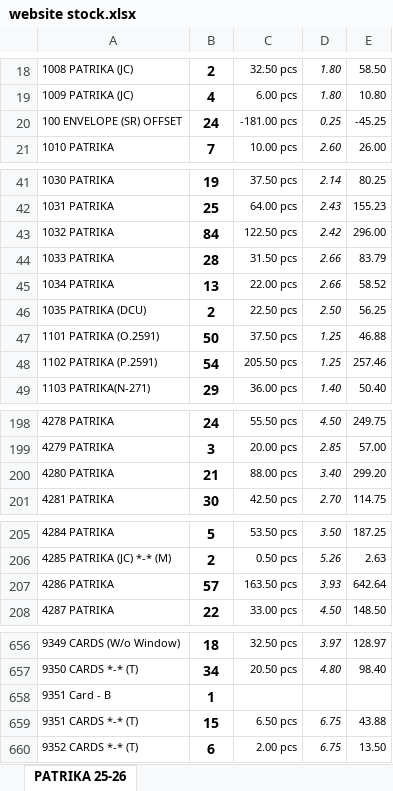
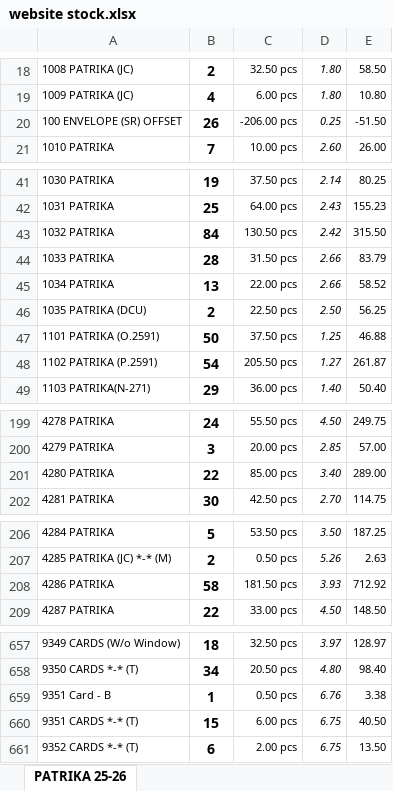
Before and after one commit to jyoti-creative-cards/jyoti-cards-stock-management-streamlit-app, an Excel workbook: data/website stock.xlsx, sheet PATRIKA 25-26, drawn as a sheet; only a part is shown, gaps mark what is left out; values as stored, in another font and other column widths than the file's, no borders; addresses are those after the commit; the diff covers the shown part only; the diff names each change by its address in the sheet, - before the commit and + after, or states it on an @@ line.

```diff
--- a/data/website stock.xlsx (sheet PATRIKA 25-26)
+++ b/data/website stock.xlsx (sheet PATRIKA 25-26)
-B20: 24
+B20: 26
-C20: -181.00 pcs
+C20: -206.00 pcs
-E20: -45.25
+E20: -51.50
-C43: 122.50 pcs
+C43: 130.50 pcs
-E43: 296.00
+E43: 315.50
-D48: 1.25
+D48: 1.27
-E48: 257.46
+E48: 261.87
-B201: 21
+B201: 22
-C201: 88.00 pcs
+C201: 85.00 pcs
-E201: 299.20
+E201: 289.00
-B208: 57
+B208: 58
-C208: 163.50 pcs
+C208: 181.50 pcs
-E208: 642.64
+E208: 712.92
-C659: (empty)
+C659: 0.50 pcs
-D659: (empty)
+D659: 6.76
-E659: (empty)
+E659: 3.38
-C660: 6.50 pcs
+C660: 6.00 pcs
-E660: 43.88
+E660: 40.50
```
Also changed, not shown: 1 added row and 64 edited cells elsewhere in this sheet.
